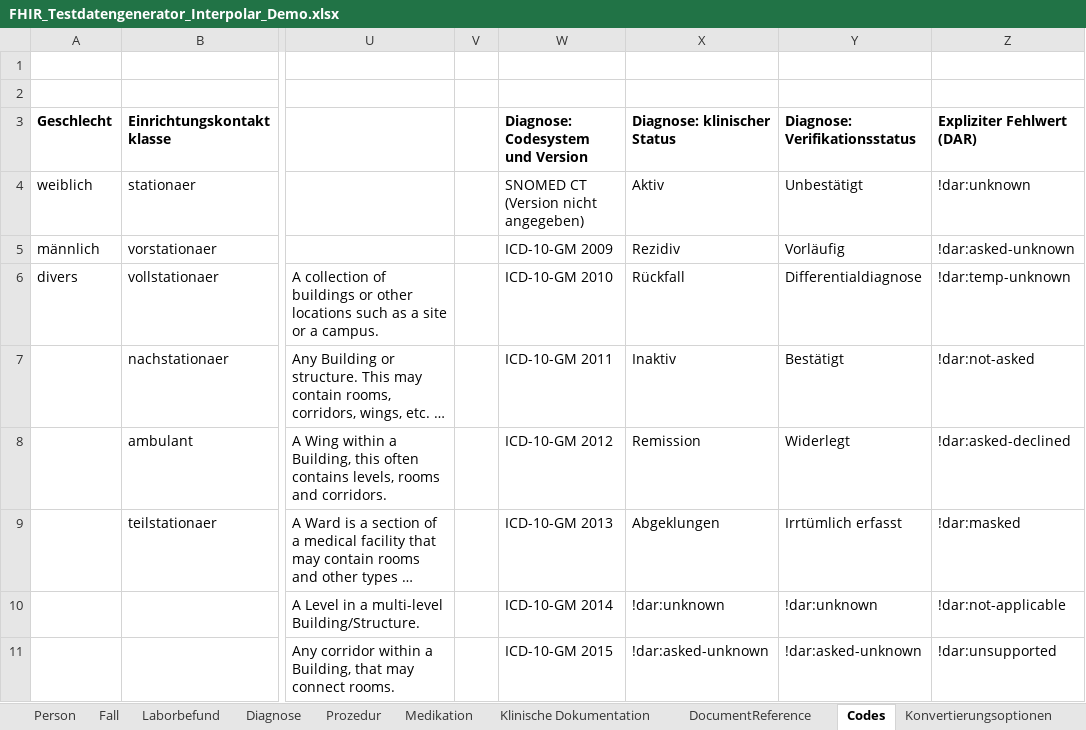
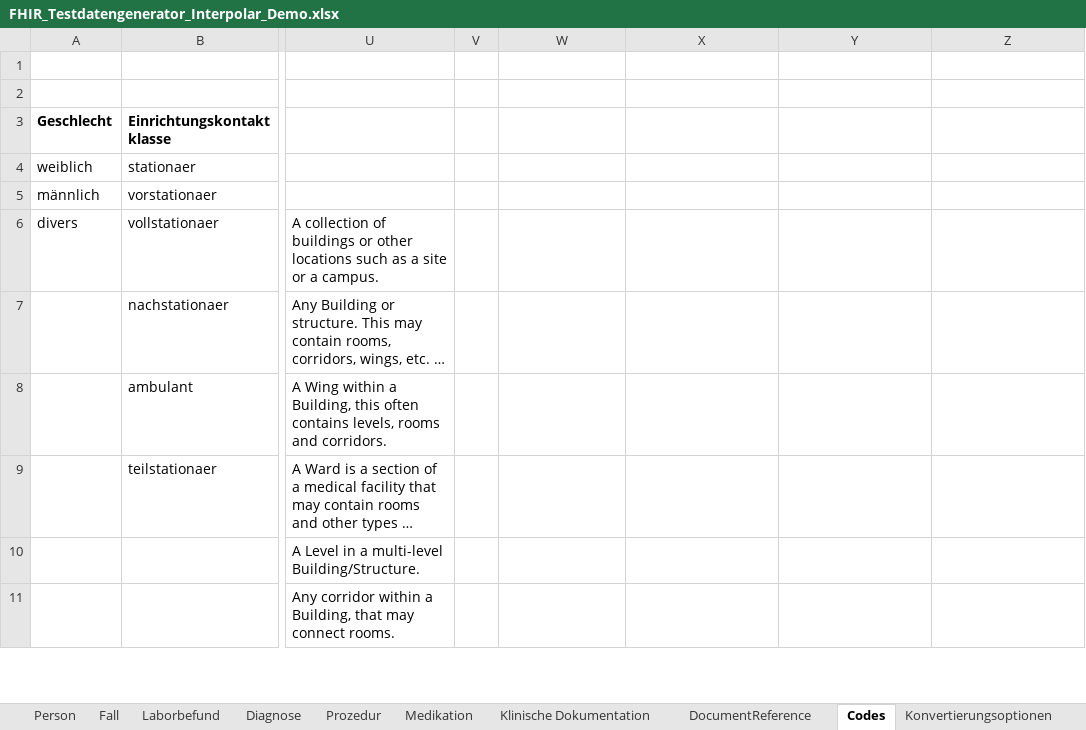
Before and after one commit to medizininformatik-initiative/excel2fhir, an Excel workbook: FHIR_Testdatengenerator_Interpolar_Demo.xlsx, sheet Codes, drawn as a sheet; only a part is shown, gaps mark what is left out; long unchanged cells end in …; values as stored, in another font and other column widths than the file's, no borders; the diff covers the shown part only; the diff names each change by its address in the sheet, - before the commit and + after, or states it on an @@ line.

```diff
--- a/FHIR_Testdatengenerator_Interpolar_Demo.xlsx (sheet Codes)
+++ b/FHIR_Testdatengenerator_Interpolar_Demo.xlsx (sheet Codes)
-W3: Diagnose: Codesystem und Version
+W3: (empty)
-X3: Diagnose: klinischer Status
+X3: (empty)
-Y3: Diagnose: Verifikationsstatus
+Y3: (empty)
-Z3: Expliziter Fehlwert (DAR)
+Z3: (empty)
-W4: SNOMED CT (Version nicht angegeben)
+W4: (empty)
-X4: Aktiv
+X4: (empty)
-Y4: Unbestätigt
+Y4: (empty)
-Z4: !dar:unknown
+Z4: (empty)
-W5: ICD-10-GM 2009
+W5: (empty)
-X5: Rezidiv
+X5: (empty)
-Y5: Vorläufig
+Y5: (empty)
-Z5: !dar:asked-unknown
+Z5: (empty)
-W6: ICD-10-GM 2010
+W6: (empty)
-X6: Rückfall
+X6: (empty)
-Y6: Differentialdiagnose
+Y6: (empty)
-Z6: !dar:temp-unknown
+Z6: (empty)
-W7: ICD-10-GM 2011
+W7: (empty)
-X7: Inaktiv
+X7: (empty)
-Y7: Bestätigt
+Y7: (empty)
-Z7: !dar:not-asked
+Z7: (empty)
-W8: ICD-10-GM 2012
+W8: (empty)
-X8: Remission
+X8: (empty)
-Y8: Widerlegt
+Y8: (empty)
-Z8: !dar:asked-declined
+Z8: (empty)
-W9: ICD-10-GM 2013
+W9: (empty)
-X9: Abgeklungen
+X9: (empty)
-Y9: Irrtümlich erfasst
+Y9: (empty)
-Z9: !dar:masked
+Z9: (empty)
-W10: ICD-10-GM 2014
+W10: (empty)
-X10: !dar:unknown
+X10: (empty)
-Y10: !dar:unknown
+Y10: (empty)
-Z10: !dar:not-applicable
+Z10: (empty)
-W11: ICD-10-GM 2015
+W11: (empty)
-X11: !dar:asked-unknown
+X11: (empty)
-Y11: !dar:asked-unknown
+Y11: (empty)
-Z11: !dar:unsupported
+Z11: (empty)
```
Also changed, not shown: 6 added rows, 6 removed rows and 104 edited cells elsewhere in this sheet, sheet Diagnose, FHIR_Testdatengenerator_Vorlage.xlsx, 2 other files.
